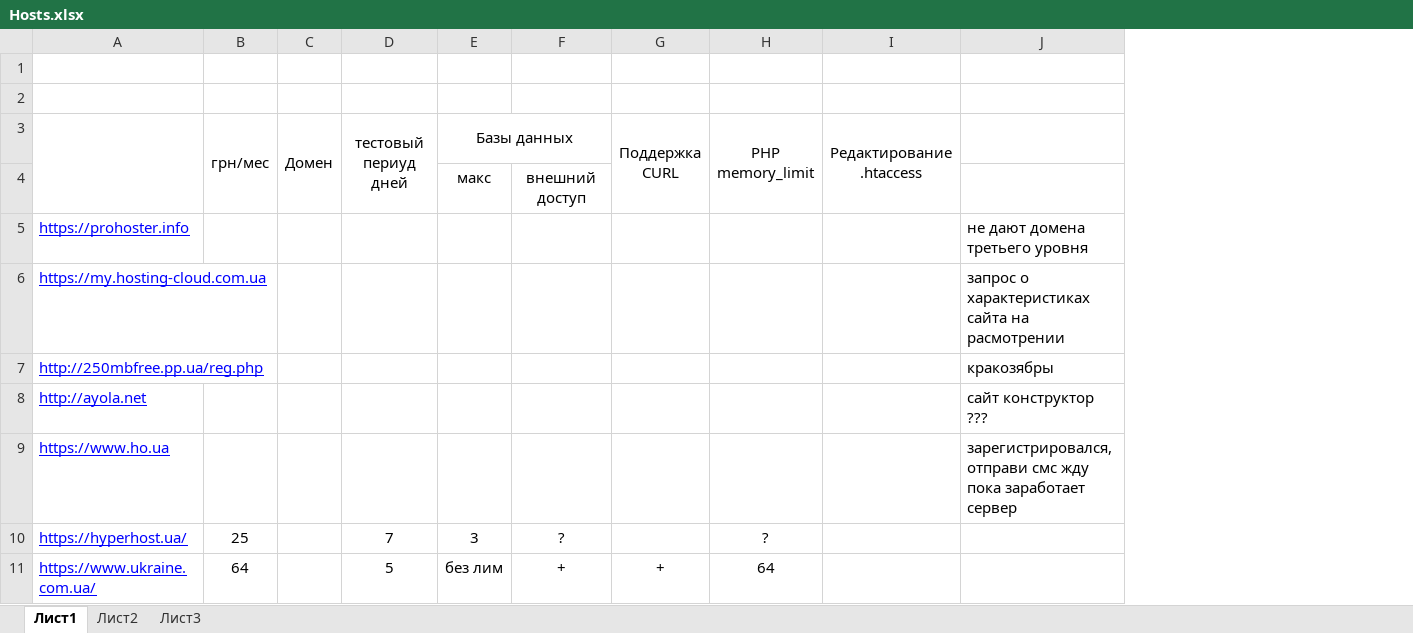
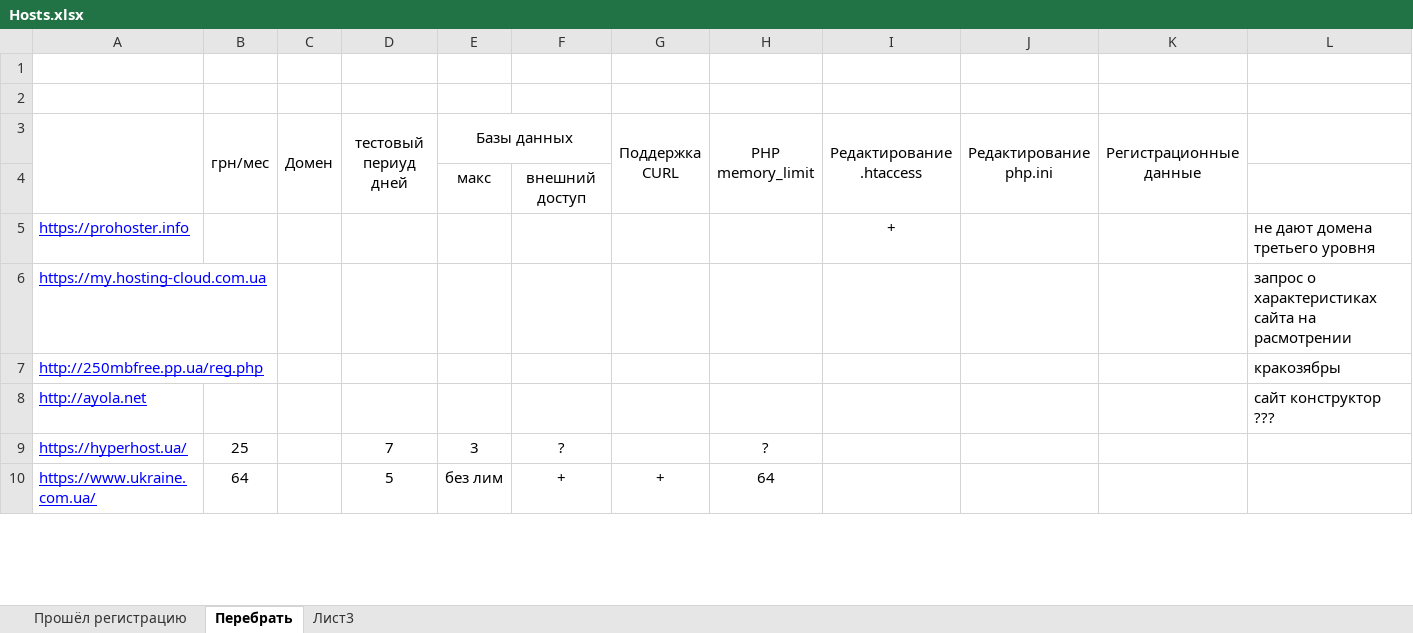
Before and after one commit to Romron/hypmonbot, an Excel workbook: www/Hosts.xlsx, sheet Перебрать, drawn as a sheet; only a part is shown; values as stored, in another font and other column widths than the file's, no borders; removed rows and columns are numbered as before the commit, all else as after; the diff names each change by its address in the sheet, - before the commit and + after, or states it on an @@ line.

```diff
--- a/www/Hosts.xlsx (sheet Перебрать)
+++ b/www/Hosts.xlsx (sheet Перебрать)
-sheet tab: Лист1
+sheet tab: Перебрать
-sheet tab: Лист2
+sheet tab: Прошёл регистрацию
@@ sheet tab order changed: Прошёл регистрацию | Перебрать | Лист3 @@
+column J (Редактирование php.ini), empty
+column K (Регистрационные данные), empty
-I5 (Редактирование .htaccess): (empty)
+I5 (Редактирование .htaccess): +
-row 9: https://www.ho.ua |  |  |  |  |  |  |  |  | зарегистрировался, отправи смс жду пока заработает сервер
```
Also changed, not shown: sheet Прошёл регистрацию, 2 other files.
